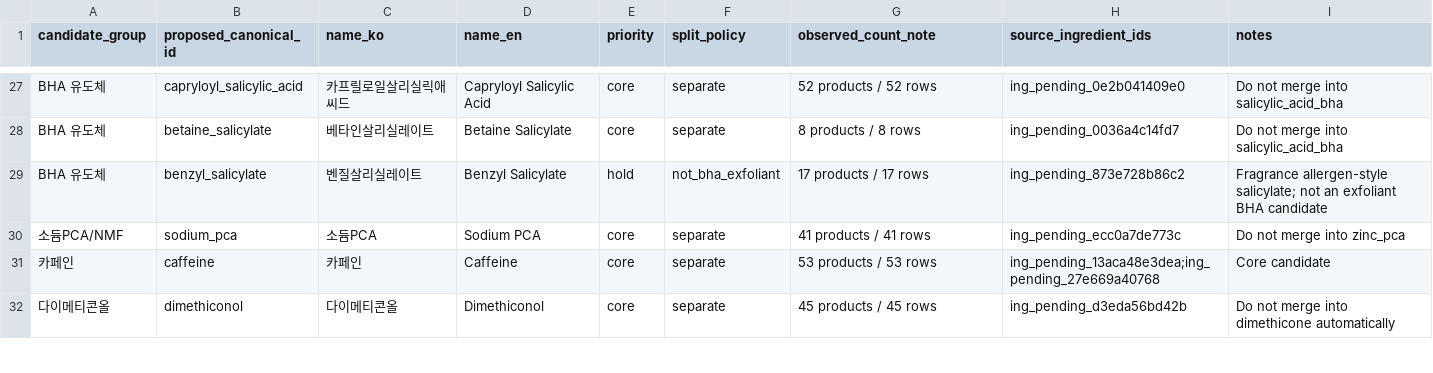
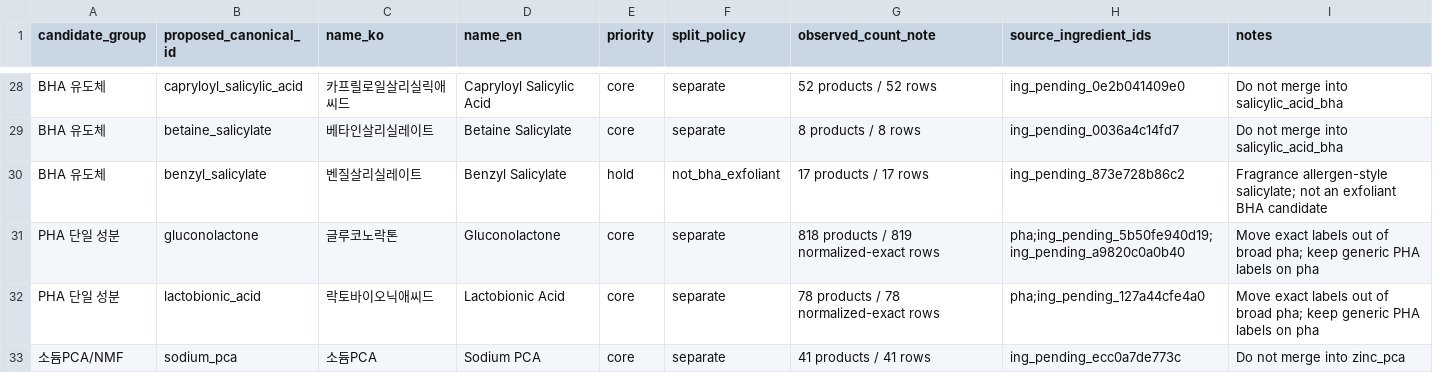
Before and after one commit to mwobareullae/jungle_namanmoo, a CSV file: data/reconciliation/b_group_canonical_split_plan.csv, drawn as a sheet; only a part is shown, gaps mark what is left out; the shorter side is filled out with more unchanged rows; the diff covers the shown part only.

Commit message:
feat(data): exact 성분 5종 canonical 분리

```diff
--- a/data/reconciliation/b_group_canonical_split_plan.csv
+++ b/data/reconciliation/b_group_canonical_split_plan.csv
@@ -29,2 +30,4 @@ BHA 유도체,betaine_salicylate,베타인살리실레이트,Betaine Salicylate,
 BHA 유도체,benzyl_salicylate,벤질살리실레이트,Benzyl Salicylate,hold,not_bha_exfoliant,17 products / 17 rows,ing_pending_873e728b86c2,Fragrance allergen-style salicylate; not an exfoliant BHA candidate
+PHA 단일 성분,gluconolactone,글루코노락톤,Gluconolactone,core,separate,818 products / 819 normalized-exact rows,pha;ing_pending_5b50fe940d19;ing_pending_a9820c0a0b40,Move exact labels out of broad pha; keep generic PHA labels on pha
+PHA 단일 성분,lactobionic_acid,락토바이오닉애씨드,Lactobionic Acid,core,separate,78 products / 78 normalized-exact rows,pha;ing_pending_127a44cfe4a0,Move exact labels out of broad pha; keep generic PHA labels on pha
 소듐PCA/NMF,sodium_pca,소듐PCA,Sodium PCA,core,separate,41 products / 41 rows,ing_pending_ecc0a7de773c,Do not merge into zinc_pca
```
Also changed, not shown: 2 added rows and 3 edited cells elsewhere in this file, data/ingredient_aliases.csv, 7 other files.
